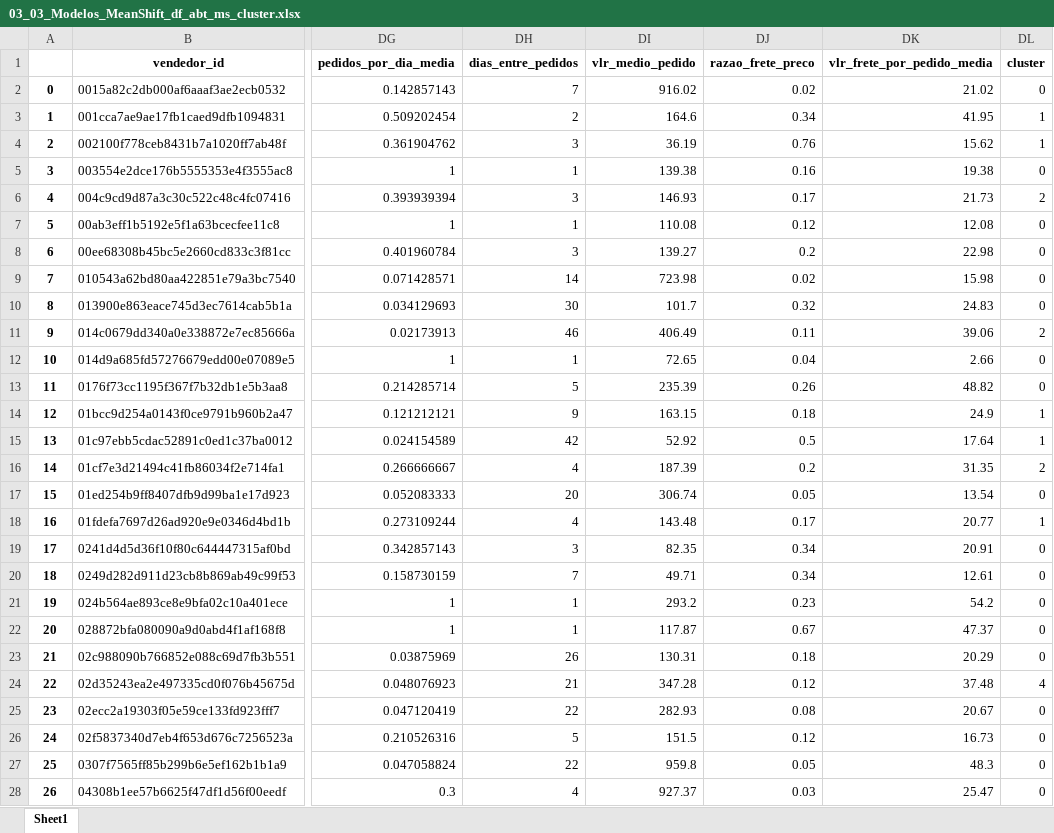
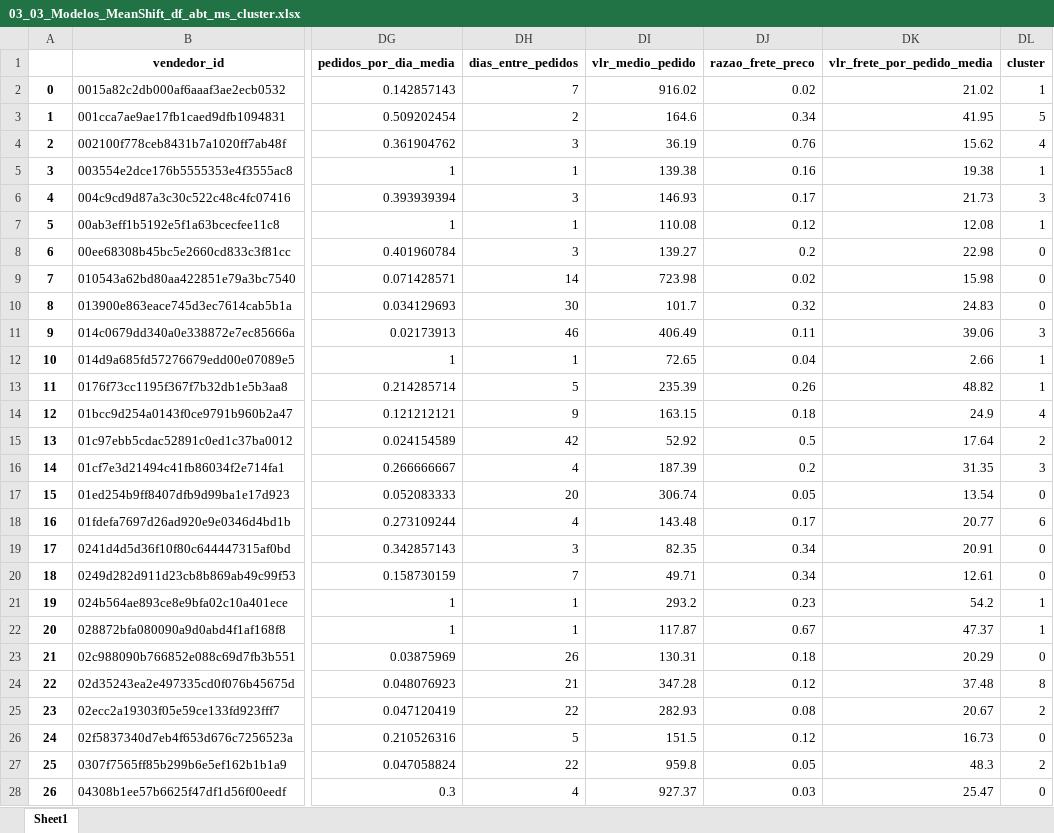
Before and after one commit to Alexandre-316/Projeto_Ciencia_de_Dados, an Excel workbook: Template/03_03_Modelos_MeanShift_df_abt_ms_cluster.xlsx, sheet Sheet1, drawn as a sheet; only a part is shown, gaps mark what is left out; values as stored, in another font and other column widths than the file's, no borders; the diff covers the shown part only; the diff names each change by its address in the sheet, - before the commit and + after, or states it on an @@ line.

```diff
--- a/Template/03_03_Modelos_MeanShift_df_abt_ms_cluster.xlsx (sheet Sheet1)
+++ b/Template/03_03_Modelos_MeanShift_df_abt_ms_cluster.xlsx (sheet Sheet1)
-DL2 (cluster): 0
+DL2 (cluster): 1
-DL3 (cluster): 1
+DL3 (cluster): 5
-DL4 (cluster): 1
+DL4 (cluster): 4
-DL5 (cluster): 0
+DL5 (cluster): 1
-DL6 (cluster): 2
+DL6 (cluster): 3
-DL7 (cluster): 0
+DL7 (cluster): 1
-DL11 (cluster): 2
+DL11 (cluster): 3
-DL12:DL13 (cluster): 0
+DL12:DL13 (cluster): 1
-DL14 (cluster): 1
+DL14 (cluster): 4
-DL15 (cluster): 1
+DL15 (cluster): 2
-DL16 (cluster): 2
+DL16 (cluster): 3
-DL18 (cluster): 1
+DL18 (cluster): 6
-DL21:DL22 (cluster): 0
+DL21:DL22 (cluster): 1
-DL24 (cluster): 4
+DL24 (cluster): 8
-DL25 (cluster): 0
+DL25 (cluster): 2
-DL27 (cluster): 0
+DL27 (cluster): 2
```
Also changed, not shown: 1243 edited cells elsewhere in this sheet, Template/02_Analise_e_Exploracao_df_estat_categoricas.xlsx, Template/02_Analise_e_Exploracao_df_estat_continuas.xlsx, 25 other files.
